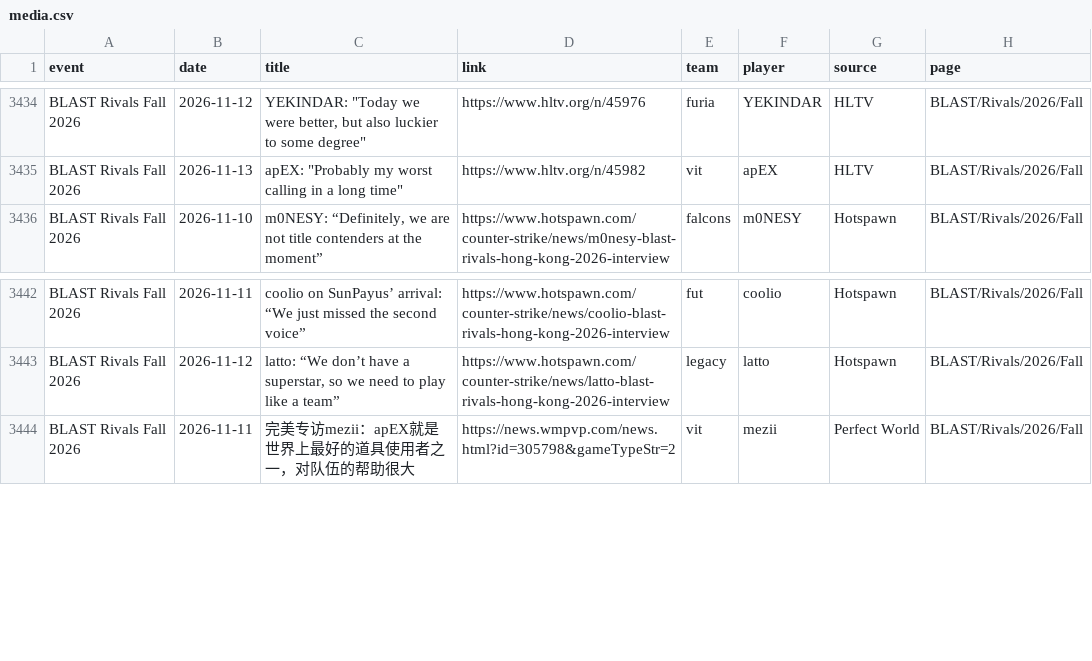
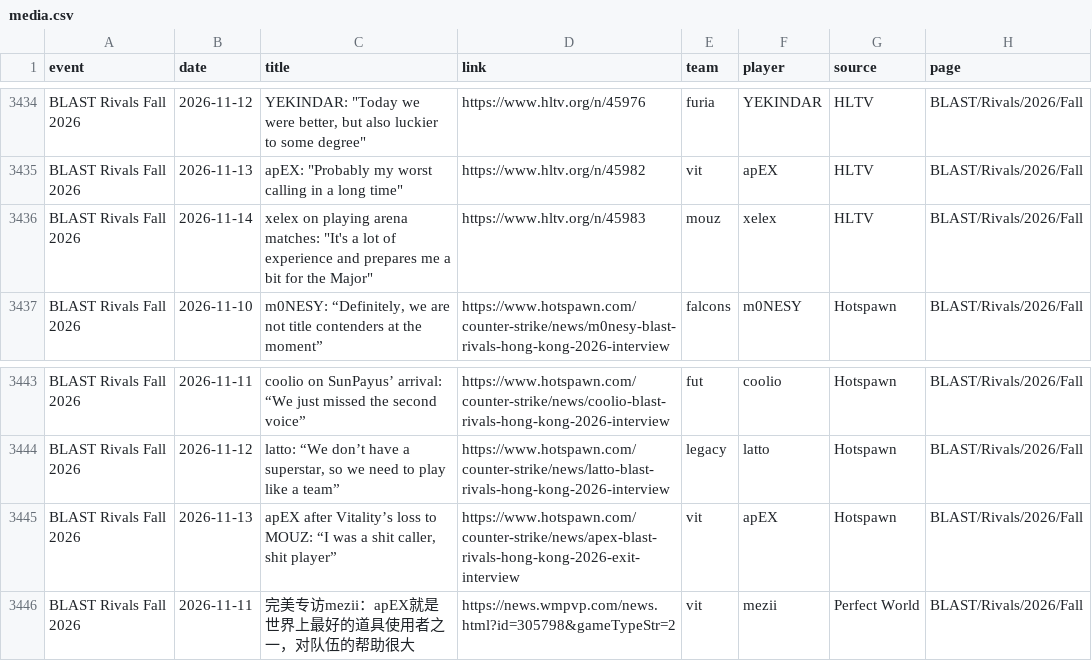
Before and after one commit to sb291099-create/Cs2-form, a CSV file: data/media.csv, drawn as a sheet; only a part is shown, gaps mark what is left out.

```diff
--- a/data/media.csv
+++ b/data/media.csv
@@ -3435,2 +3435,3 @@ BLAST Rivals Fall 2026,2026-11-12,"YEKINDAR: ""Today we were better, but also lu
 BLAST Rivals Fall 2026,2026-11-13,"apEX: ""Probably my worst calling in a long time""",https://www.hltv.org/n/45982,vit,apEX,HLTV,BLAST/Rivals/2026/Fall
+BLAST Rivals Fall 2026,2026-11-14,"xelex on playing arena matches: ""It's a lot of experience and prepares me a bit for the Major""",https://www.hltv.org/n/45983,mouz,xelex,HLTV,BLAST/Rivals/2026/Fall
 BLAST Rivals Fall 2026,2026-11-10,"m0NESY: “Definitely, we are not title contenders at the moment”",https://www.hotspawn.com/counter-strike/news/m0nesy-blast-rivals-hong-kong-2026-interview,falcons,m0NESY,Hotspawn,BLAST/Rivals/2026/Fall
@@ -3443,2 +3444,3 @@ BLAST Rivals Fall 2026,2026-11-11,coolio on SunPayus’ arrival: “We just miss
 BLAST Rivals Fall 2026,2026-11-12,"latto: “We don’t have a superstar, so we need to play like a team”",https://www.hotspawn.com/counter-strike/news/latto-blast-rivals-hong-kong-2026-interview,legacy,latto,Hotspawn,BLAST/Rivals/2026/Fall
+BLAST Rivals Fall 2026,2026-11-13,"apEX after Vitality’s loss to MOUZ: “I was a shit caller, shit player”",https://www.hotspawn.com/counter-strike/news/apex-blast-rivals-hong-kong-2026-exit-interview,vit,apEX,Hotspawn,BLAST/Rivals/2026/Fall
 BLAST Rivals Fall 2026,2026-11-11,完美专访mezii：apEX就是世界上最好的道具使用者之一，对队伍的帮助很大,https://news.wmpvp.com/news.html?id=305798&gameTypeStr=2,vit,mezii,Perfect World,BLAST/Rivals/2026/Fall
```
Also changed, not shown: data/news.csv, data/rosters.csv, 5 other files.
